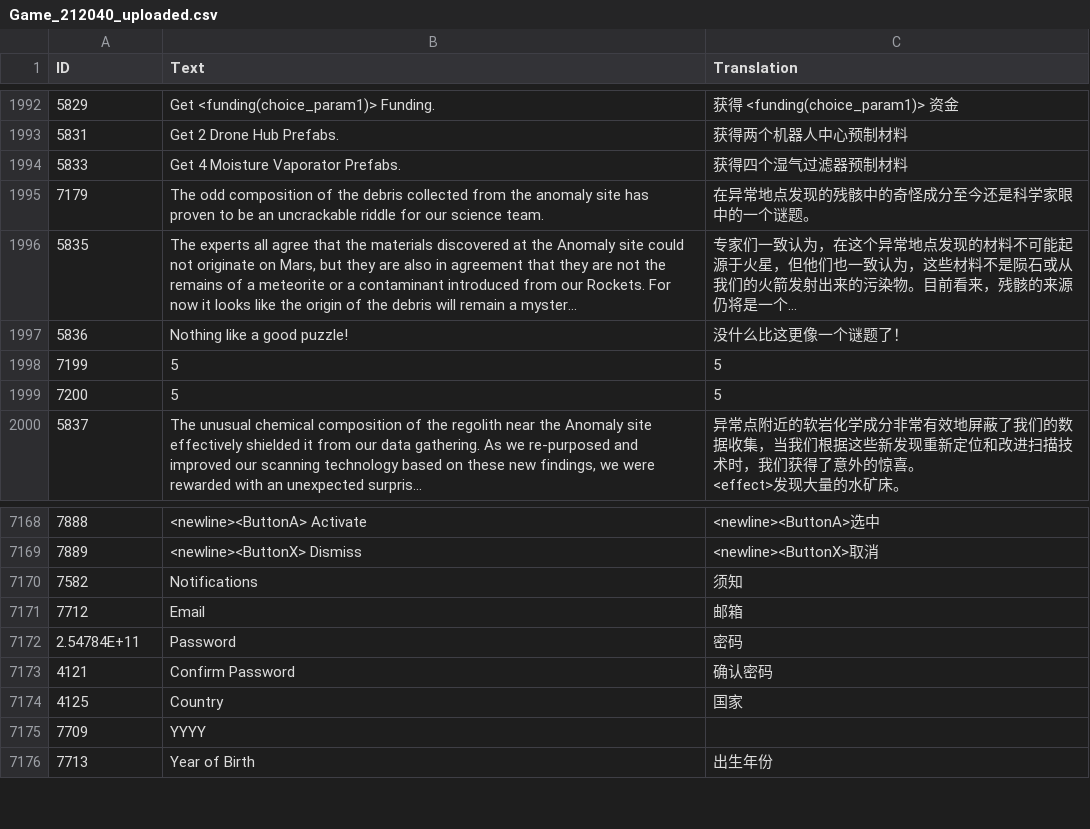
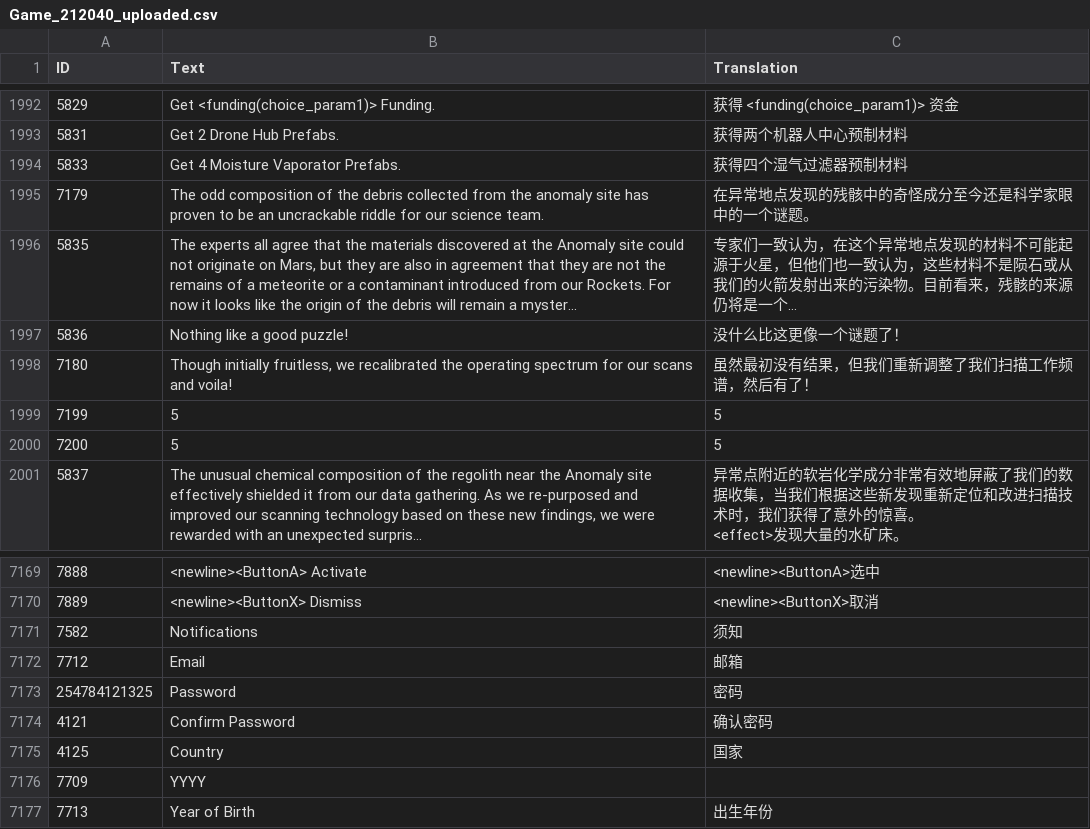
Before and after one commit to licy18/Surviving_Mars_SC_Localization, a CSV file: Game_212040_uploaded.csv, drawn as a sheet; only a part is shown, gaps mark what is left out; long unchanged cells end in …; addresses are those after the commit; the diff names each change by its address in the sheet, - before the commit and + after, or states it on an @@ line.

Commit message:
Update Game_212040_uploaded.csv

```diff
--- a/Game_212040_uploaded.csv
+++ b/Game_212040_uploaded.csv
+row 1998: 7180 | Though initially fruitless, we recalibrated the operating spectrum for our scans and voila! | 虽然最初没有结果，但我们重新调整了我们扫描工作频谱，然后有了！
-A7173 (ID): 2.54784E+11
+A7173 (ID): 254784121325
```
